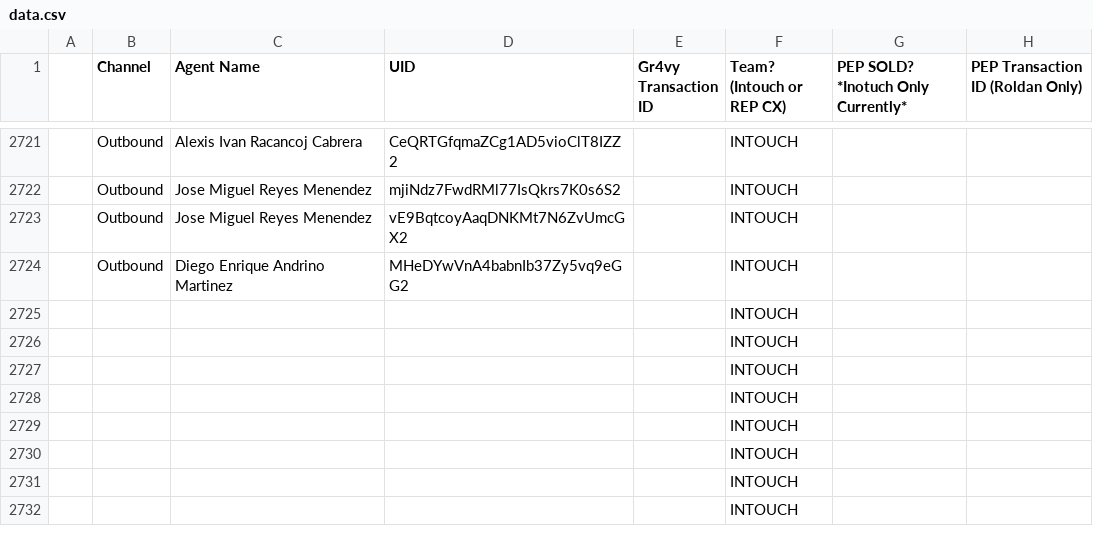
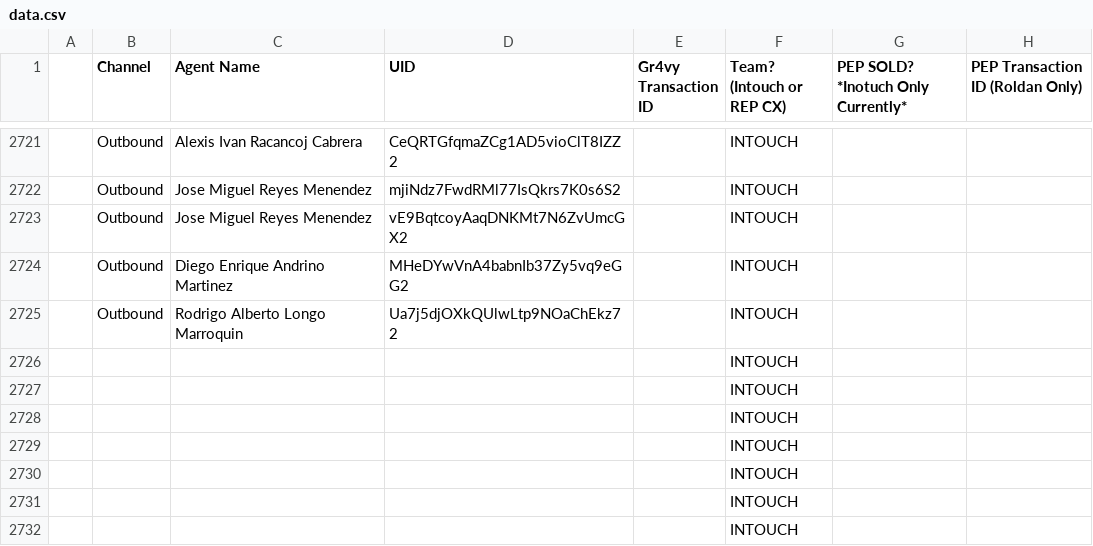
Before and after one commit to joshuawagner-create/leaderboard-data, a CSV file: data.csv, drawn as a sheet; only a part is shown, gaps mark what is left out; removed rows and columns are numbered as before the commit, all else as after; the diff names each change by its address in the sheet, - before the commit and + after, or states it on an @@ line.

Commit message:
Update leaderboard data 2026-11-03T21:54:09.414Z

```diff
--- a/data.csv
+++ b/data.csv
-row 2725:  |  |  |  |  | INTOUCH
+row 2725:  | Outbound | Rodrigo Alberto Longo Marroquin | Ua7j5djOXkQUlwLtp9NOaChEkz72 |  | INTOUCH
```
